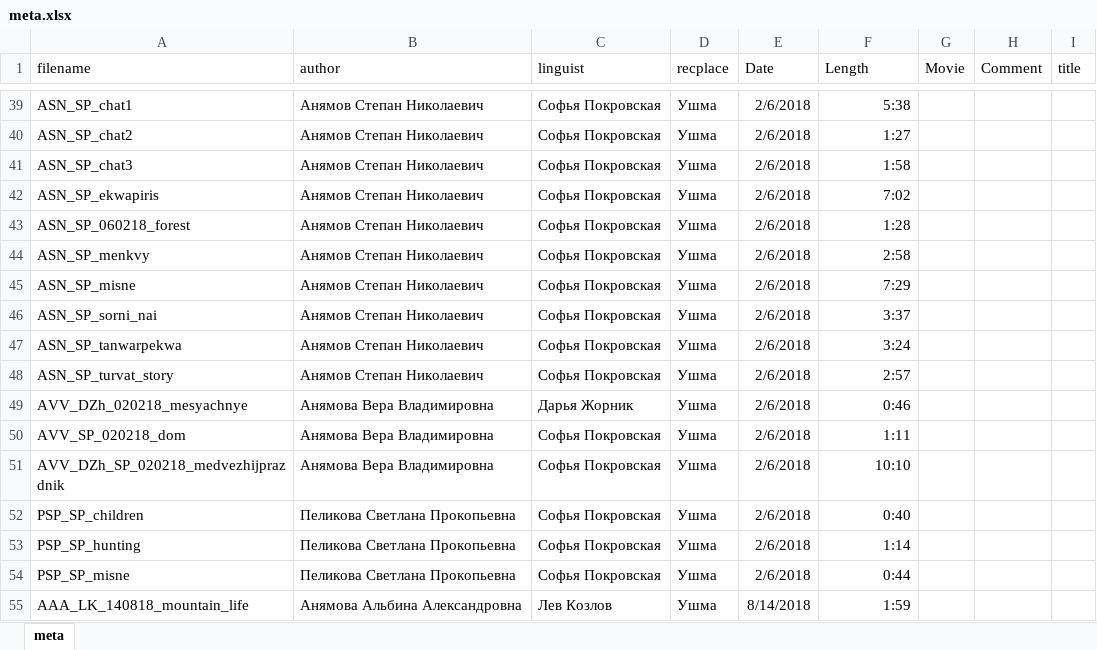
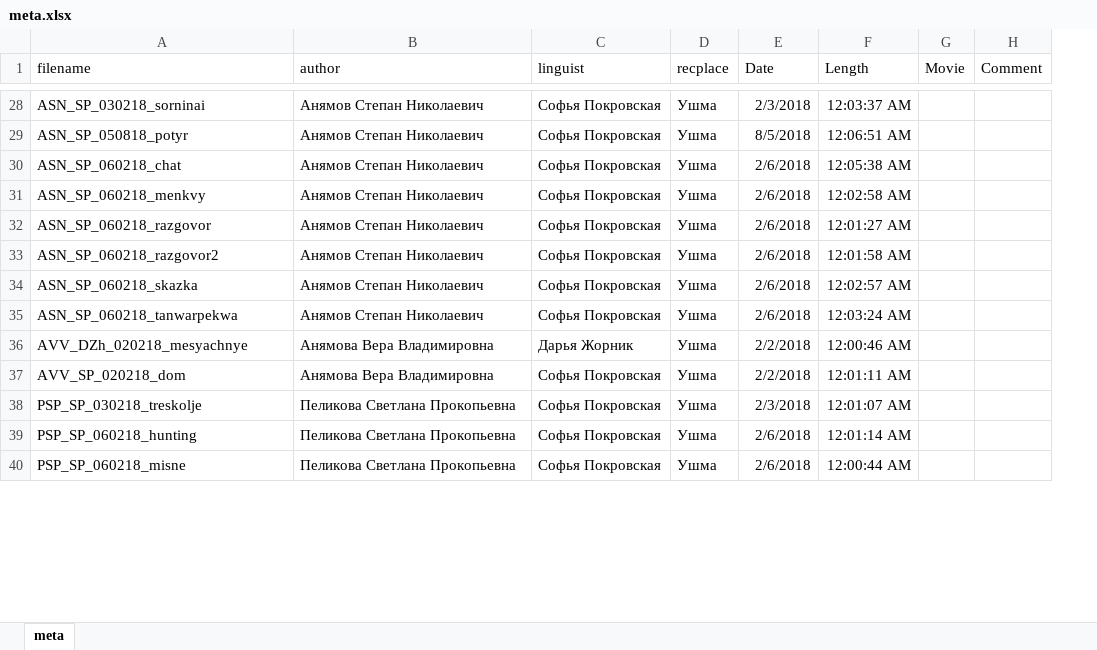
Before and after one commit to mansi-team/mansi_corpus, an Excel workbook: corpus/mansi/meta.xlsx, sheet meta, drawn as a sheet; only a part is shown, gaps mark what is left out; values as stored, in another font and other column widths than the file's, no borders; removed rows and columns are numbered as before the commit, all else as after; the diff covers the shown part only; the diff names each change by its address in the sheet, - before the commit and + after, or states it on an @@ line.

Commit message:
meta update

```diff
--- a/corpus/mansi/meta.xlsx (sheet meta)
+++ b/corpus/mansi/meta.xlsx (sheet meta)
-column I (title), empty
-A28 (filename): ASN_SP_chat1
+A28 (filename): ASN_SP_030218_sorninai
-E28 (Date): 2/6/2018
+E28 (Date): 2/3/2018
-F28 (Length): 5:38
+F28 (Length): 12:03:37 AM
-A29 (filename): ASN_SP_chat2
+A29 (filename): ASN_SP_050818_potyr
-E29 (Date): 2/6/2018
+E29 (Date): 8/5/2018
-F29 (Length): 1:27
+F29 (Length): 12:06:51 AM
-A30 (filename): ASN_SP_chat3
+A30 (filename): ASN_SP_060218_chat
-F30 (Length): 1:58
+F30 (Length): 12:05:38 AM
-A31 (filename): ASN_SP_ekwapiris
+A31 (filename): ASN_SP_060218_menkvy
-F31 (Length): 7:02
+F31 (Length): 12:02:58 AM
-A32 (filename): ASN_SP_060218_forest
+A32 (filename): ASN_SP_060218_razgovor
-F32 (Length): 1:28
+F32 (Length): 12:01:27 AM
-A33 (filename): ASN_SP_menkvy
+A33 (filename): ASN_SP_060218_razgovor2
-F33 (Length): 2:58
+F33 (Length): 12:01:58 AM
-A34 (filename): ASN_SP_misne
+A34 (filename): ASN_SP_060218_skazka
-F34 (Length): 7:29
+F34 (Length): 12:02:57 AM
-row 46: ASN_SP_sorni_nai | Анямов Степан Николаевич | Софья Покровская | Ушма | 2/6/2018 | 3:37
-A35 (filename): ASN_SP_tanwarpekwa
+A35 (filename): ASN_SP_060218_tanwarpekwa
-F35 (Length): 3:24
+F35 (Length): 12:03:24 AM
-row 48: ASN_SP_turvat_story | Анямов Степан Николаевич | Софья Покровская | Ушма | 2/6/2018 | 2:57
-E36:E37 (Date): 2/6/2018
+E36:E37 (Date): 2/2/2018
-F36 (Length): 0:46
+F36 (Length): 12:00:46 AM
-F37 (Length): 1:11
+F37 (Length): 12:01:11 AM
-row 51: AVV_DZh_SP_020218_medvezhijprazdnik | Анямова Вера Владимировна | Софья Покровская | Ушма | 2/6/2018 | 10:10
-A38 (filename): PSP_SP_children
+A38 (filename): PSP_SP_030218_treskolje
-E38 (Date): 2/6/2018
+E38 (Date): 2/3/2018
-F38 (Length): 0:40
+F38 (Length): 12:01:07 AM
-A39 (filename): PSP_SP_hunting
+A39 (filename): PSP_SP_060218_hunting
-F39 (Length): 1:14
+F39 (Length): 12:01:14 AM
-A40 (filename): PSP_SP_misne
+A40 (filename): PSP_SP_060218_misne
-F40 (Length): 0:44
+F40 (Length): 12:00:44 AM
-row 55: AAA_LK_140818_mountain_life | Анямова Альбина Александровна | Лев Козлов | Ушма | 8/14/2018 | 1:59
```
Also changed, not shown: 50 added rows, 29 removed rows and 20 edited cells elsewhere in this sheet.
